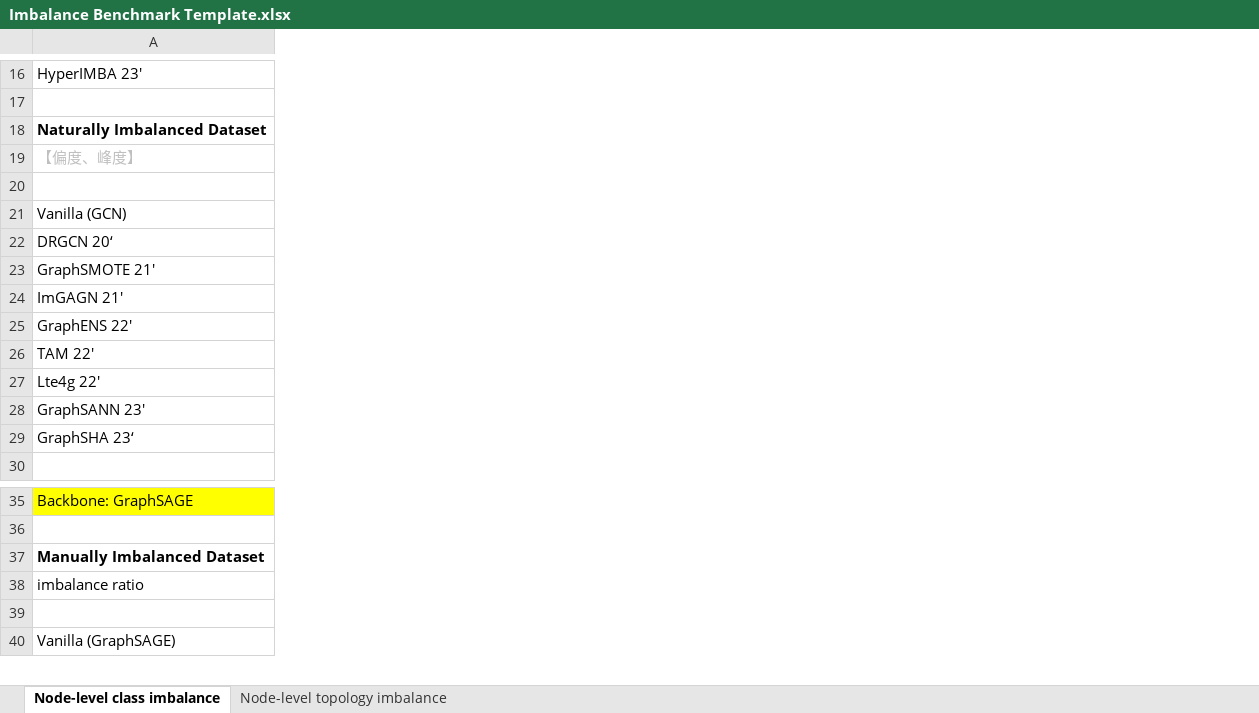
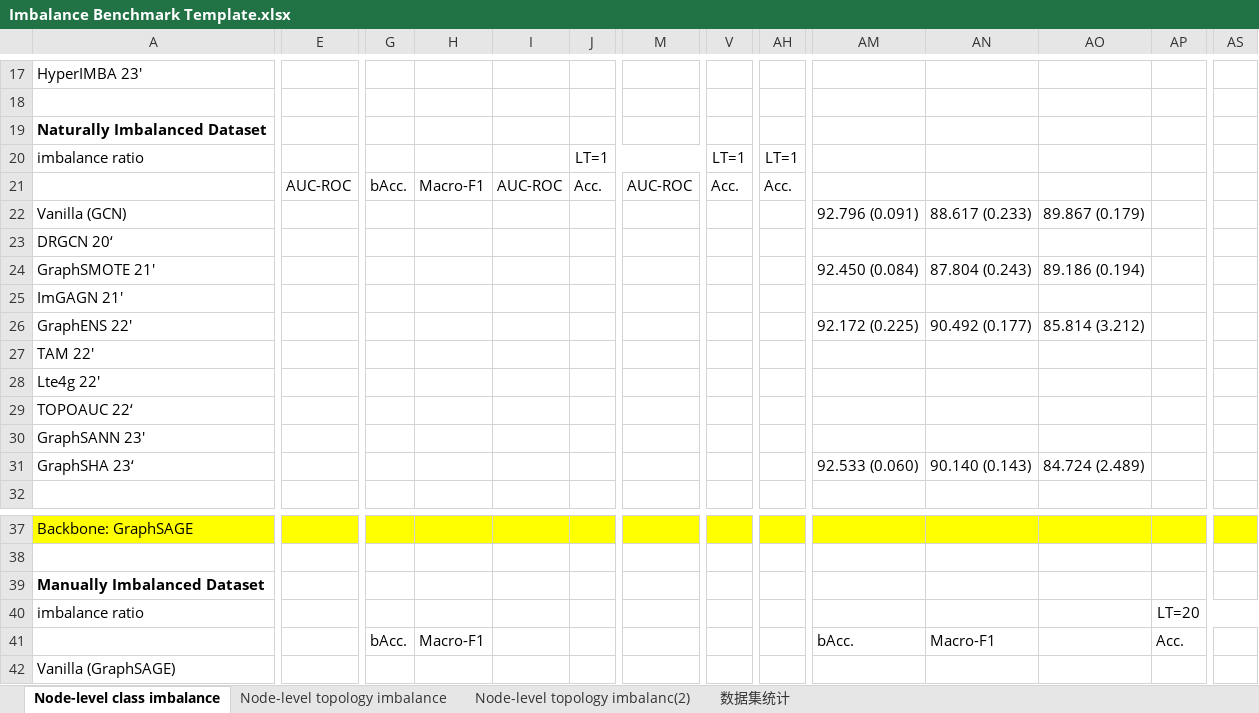
Before and after one commit to i-bara/Imbench, an Excel workbook: Imbalance Benchmark Template.xlsx, sheet Node-level class imbalance, drawn as a sheet; only a part is shown, gaps mark what is left out; values as stored, in another font and other column widths than the file's, no borders; removed rows and columns are numbered as before the commit, all else as after; rows hold the shown columns only; the diff covers the shown part only; the diff names each change by its address in the sheet, - before the commit and + after, or states it on an @@ line.

Commit message:
[feat]: update Imbalance Benchmark Template.xlsx and correspondent print.py

```diff
--- a/Imbalance Benchmark Template.xlsx (sheet Node-level class imbalance)
+++ b/Imbalance Benchmark Template.xlsx (sheet Node-level class imbalance)
+sheet tab: Node-level topology imbalanc(2)
+sheet tab: 数据集统计
+column E, empty
+column G, row 41: bAcc.
+column H, row 41: Macro-F1
+column I, empty
+column J, empty
+column M, empty
+column V, empty
+column AH, empty
+column AM, row 41: bAcc.
+column AN, row 41: Macro-F1
+column AO, empty
+column AP, rows 40-41: LT=20 | Acc.
+column AS, empty
-row 19: 【偏度、峰度】
-row 20: (empty)
-row 21: Vanilla (GCN)
+row 20: imbalance ratio |  |  |  |  | LT=1 |  | LT=1 | LT=1
+row 21:  | AUC-ROC | bAcc. | Macro-F1 | AUC-ROC | Acc. | AUC-ROC | Acc. | Acc.
+row 22: Vanilla (GCN) |  |  |  |  |  |  |  |  | 92.796 (0.091) | 88.617 (0.233) | 89.867 (0.179)
-row 23: GraphSMOTE 21'
+row 24: GraphSMOTE 21' |  |  |  |  |  |  |  |  | 92.450 (0.084) | 87.804 (0.243) | 89.186 (0.194)
-row 25: GraphENS 22'
+row 26: GraphENS 22' |  |  |  |  |  |  |  |  | 92.172 (0.225) | 90.492 (0.177) | 85.814 (3.212)
+row 29: TOPOAUC 22‘
-row 29: GraphSHA 23‘
+row 31: GraphSHA 23‘ |  |  |  |  |  |  |  |  | 92.533 (0.060) | 90.140 (0.143) | 84.724 (2.489)
```
Also changed, not shown: 7 added rows, 4 removed rows, 23 added columns, 13 edited cells and merged cells elsewhere in this sheet, sheet Node-level topology imbalance, 1 other file.
